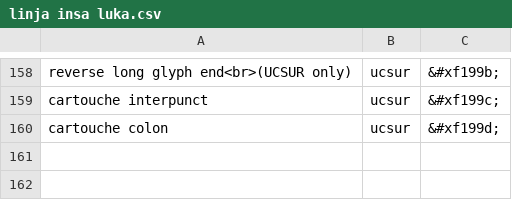
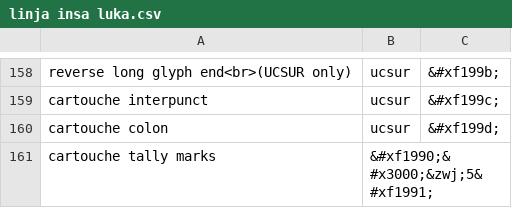
Before and after one commit to RetSamys/toki-pona-glyphs, a CSV file: sona/glyphs/linja insa luka.csv, drawn as a sheet; only a part is shown, gaps mark what is left out.

Commit message:
Update linja insa luka.csv

```diff
--- a/sona/glyphs/linja insa luka.csv
+++ b/sona/glyphs/linja insa luka.csv
@@ -160 +160,2 @@ cartouche interpunct,ucsur,&#xf199c;
 cartouche colon,ucsur,&#xf199d;
+cartouche tally marks,&#xf1990;&#x3000;&zwj;5&#xf1991;
```
